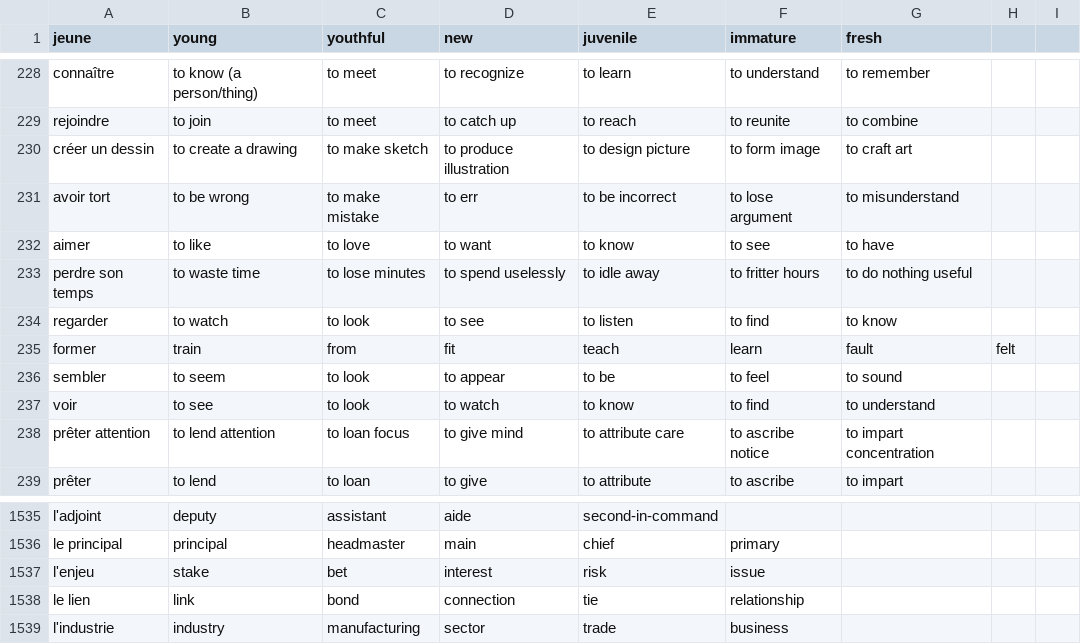
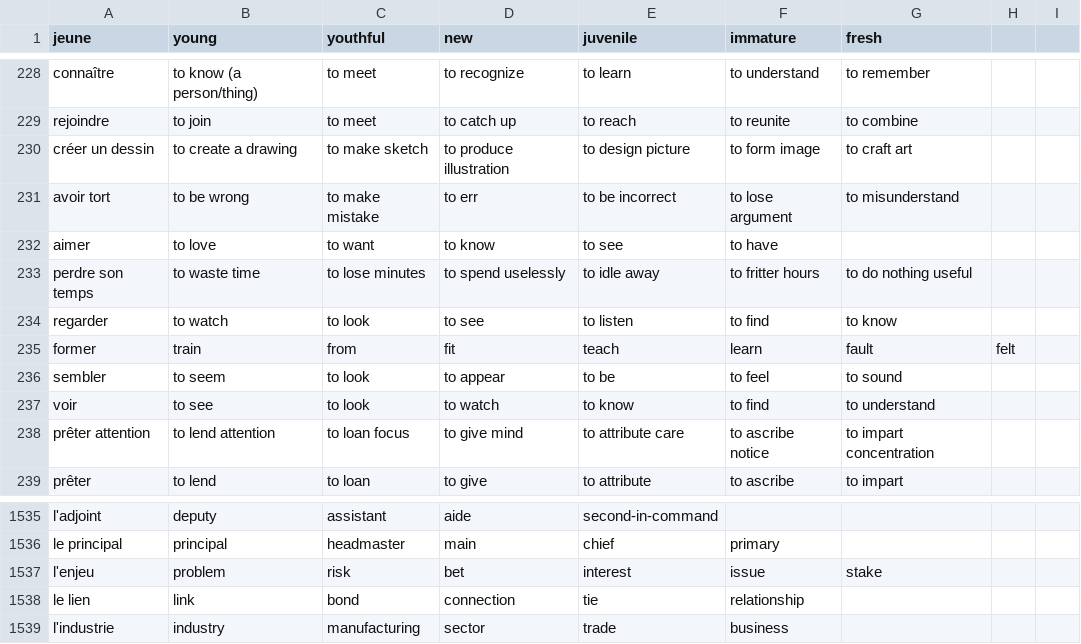
Before and after one commit to Socket-Net/fdi.mm, a CSV file: words_en.csv, drawn as a sheet; only a part is shown, gaps mark what is left out.

Commit message:
Update words_en.csv

```diff
--- a/words_en.csv
+++ b/words_en.csv
@@ -231,3 +231,3 @@ créer un dessin,to create a drawing,to make sketch,to produce illustration,to d
 avoir tort,to be wrong,to make mistake,to err,to be incorrect,to lose argument,to misunderstand
-aimer,to like,to love,to want,to know,to see,to have
+aimer,to love,to want,to know,to see,to have
 perdre son temps,to waste time,to lose minutes,to spend uselessly,to idle away,to fritter hours,to do nothing useful
@@ -1536,3 +1536,3 @@ l'adjoint, deputy, assistant, aide, second-in-command,,
 le principal, principal, headmaster, main, chief, primary,
-l'enjeu, stake, bet, interest, risk, issue,
+l'enjeu, problem,risk,bet, interest,issue,stake
 le lien, link, bond, connection, tie, relationship,
```
